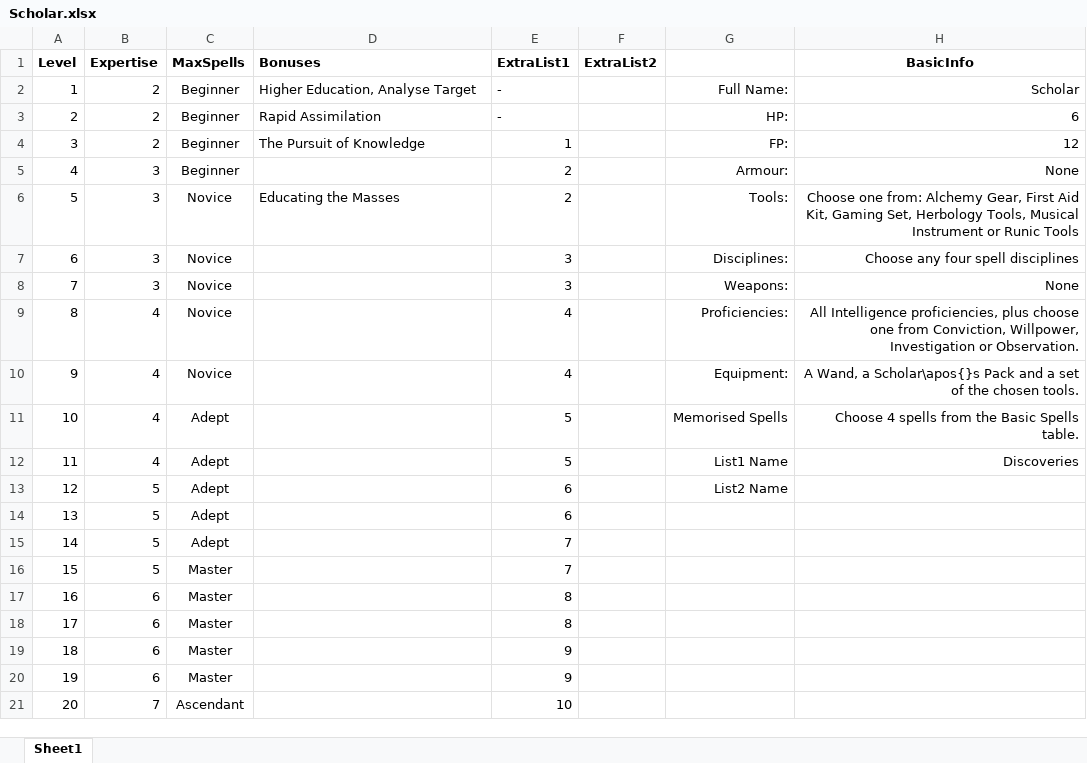
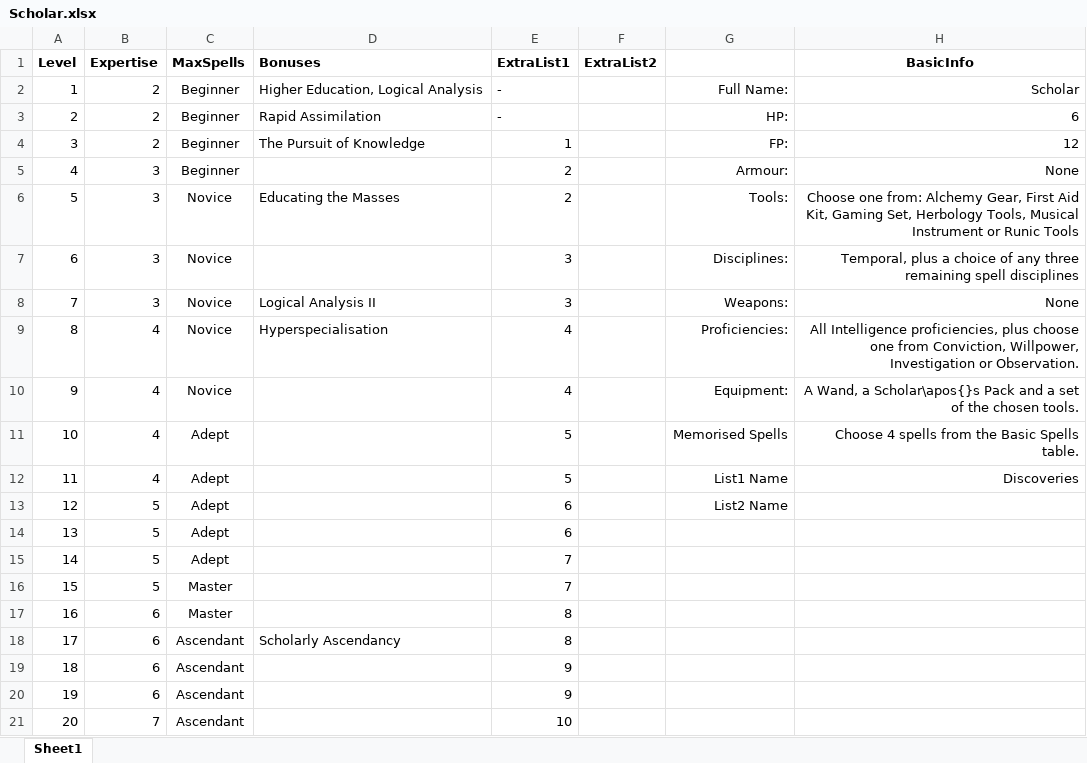
Before and after one commit to DrFraserGovil/HPRPG, an Excel workbook: CoreRulebook/Data/Archetypes/Scholar.xlsx, sheet Sheet1, drawn as a sheet; values as stored, in another font and other column widths than the file's, no borders; the diff names each change by its address in the sheet, - before the commit and + after, or states it on an @@ line.

```diff
--- a/CoreRulebook/Data/Archetypes/Scholar.xlsx (sheet Sheet1)
+++ b/CoreRulebook/Data/Archetypes/Scholar.xlsx (sheet Sheet1)
-D2 (Bonuses): Higher Education, Analyse Target
+D2 (Bonuses): Higher Education, Logical Analysis
-H7 (BasicInfo): Choose any four spell disciplines
+H7 (BasicInfo): Temporal, plus a choice of any three remaining spell disciplines
-D8 (Bonuses): (empty)
+D8 (Bonuses): Logical Analysis II
-D9 (Bonuses): (empty)
+D9 (Bonuses): Hyperspecialisation
-C18:C20 (MaxSpells): Master
+C18:C20 (MaxSpells): Ascendant
-D18 (Bonuses): (empty)
+D18 (Bonuses): Scholarly Ascendancy
```
Also changed, not shown: CoreRulebook/Data/Archetypes/Archetype Supplementals/Scholar_Discoveries.xlsx, CoreRulebook/Data/Spells/AllSpells.xlsx, 19 other files.
